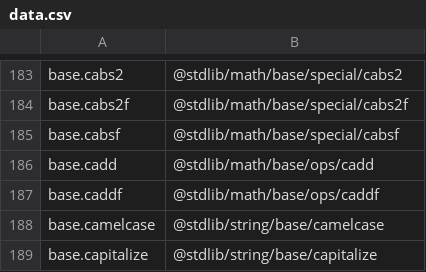
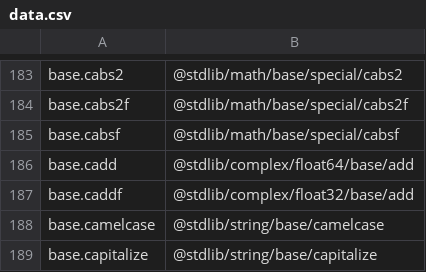
Before and after one commit to stdlib-js/namespace, a CSV file: alias2pkg/data/data.csv, drawn as a sheet; only a part is shown, gaps mark what is left out.

```diff
--- a/alias2pkg/data/data.csv
+++ b/alias2pkg/data/data.csv
@@ -185,4 +185,4 @@ base.cabs2f,"@stdlib/math/base/special/cabs2f"
 base.cabsf,"@stdlib/math/base/special/cabsf"
-base.cadd,"@stdlib/math/base/ops/cadd"
-base.caddf,"@stdlib/math/base/ops/caddf"
+base.cadd,"@stdlib/complex/float64/base/add"
+base.caddf,"@stdlib/complex/float32/base/add"
 base.camelcase,"@stdlib/string/base/camelcase"
```
Also changed, not shown: alias2standalone/data/data.csv, pkg2alias/data/data.csv, 11 other files.
